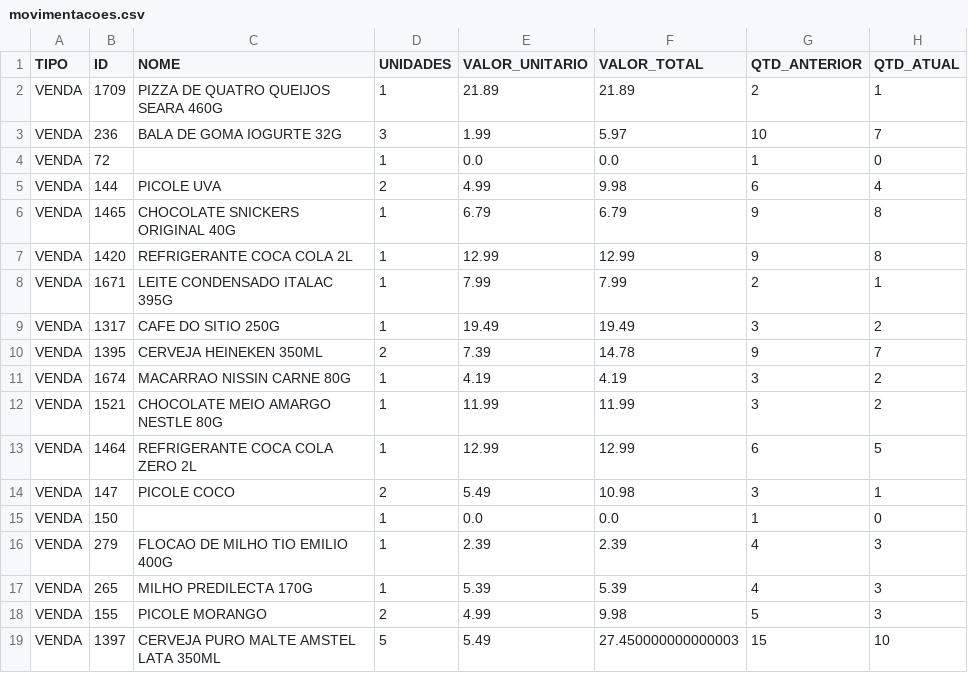
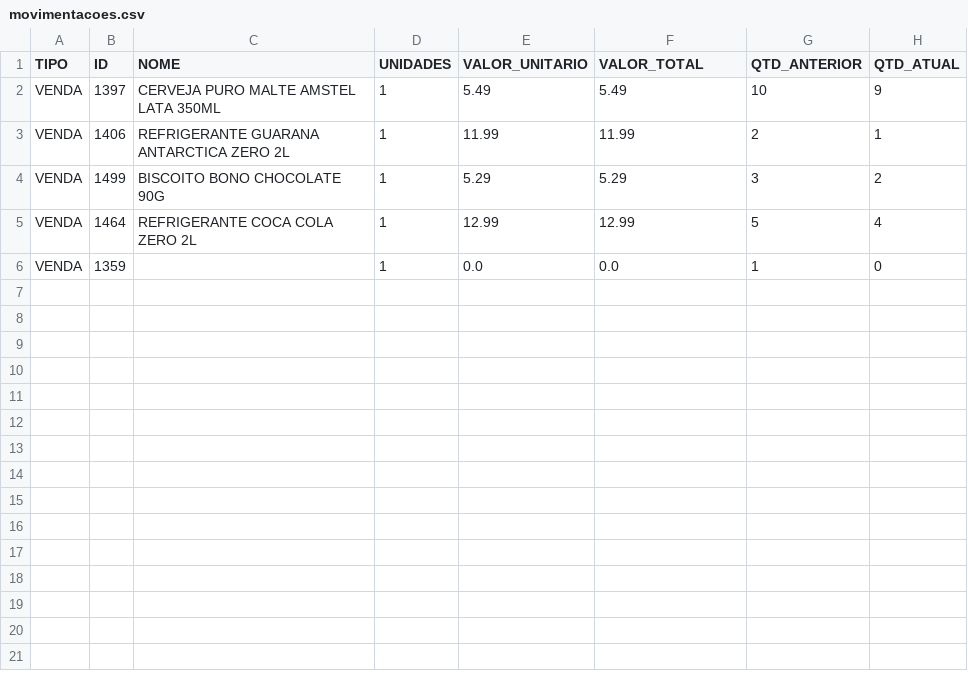
Before and after one commit to HugoSMonteiro/PesquisaMercado, a CSV file: movimentacoes.csv, drawn as a sheet.

```diff
--- a/movimentacoes.csv
+++ b/movimentacoes.csv
@@ -1,19 +1,6 @@
 TIPO;ID;NOME;UNIDADES;VALOR_UNITARIO;VALOR_TOTAL;QTD_ANTERIOR;QTD_ATUAL
-VENDA;1709;PIZZA DE QUATRO QUEIJOS SEARA 460G;1;21.89;21.89;2;1
-VENDA;236;BALA DE GOMA IOGURTE 32G;3;1.99;5.97;10;7
-VENDA;72;;1;0.0;0.0;1;0
-VENDA;144;PICOLE UVA;2;4.99;9.98;6;4
-VENDA;1465;CHOCOLATE SNICKERS ORIGINAL 40G;1;6.79;6.79;9;8
-VENDA;1420;REFRIGERANTE COCA COLA 2L;1;12.99;12.99;9;8
-VENDA;1671;LEITE CONDENSADO ITALAC 395G;1;7.99;7.99;2;1
-VENDA;1317;CAFE DO SITIO 250G;1;19.49;19.49;3;2
-VENDA;1395;CERVEJA HEINEKEN 350ML;2;7.39;14.78;9;7
-VENDA;1674;MACARRAO NISSIN CARNE 80G;1;4.19;4.19;3;2
-VENDA;1521;CHOCOLATE MEIO AMARGO NESTLE 80G;1;11.99;11.99;3;2
-VENDA;1464;REFRIGERANTE COCA COLA ZERO  2L;1;12.99;12.99;6;5
-VENDA;147;PICOLE COCO;2;5.49;10.98;3;1
-VENDA;150;;1;0.0;0.0;1;0
-VENDA;279;FLOCAO DE MILHO TIO EMILIO 400G;1;2.39;2.39;4;3
-VENDA;265;MILHO PREDILECTA 170G;1;5.39;5.39;4;3
-VENDA;155;PICOLE MORANGO;2;4.99;9.98;5;3
-VENDA;1397;CERVEJA PURO MALTE AMSTEL LATA 350ML;5;5.49;27.450000000000003;15;10
+VENDA;1397;CERVEJA PURO MALTE AMSTEL LATA 350ML;1;5.49;5.49;10;9
+VENDA;1406;REFRIGERANTE GUARANA ANTARCTICA ZERO 2L;1;11.99;11.99;2;1
+VENDA;1499;BISCOITO BONO CHOCOLATE 90G;1;5.29;5.29;3;2
+VENDA;1464;REFRIGERANTE COCA COLA ZERO  2L;1;12.99;12.99;5;4
+VENDA;1359;;1;0.0;0.0;1;0
```
Also changed, not shown: vendas_acumuladas.csv, 2 other files.
